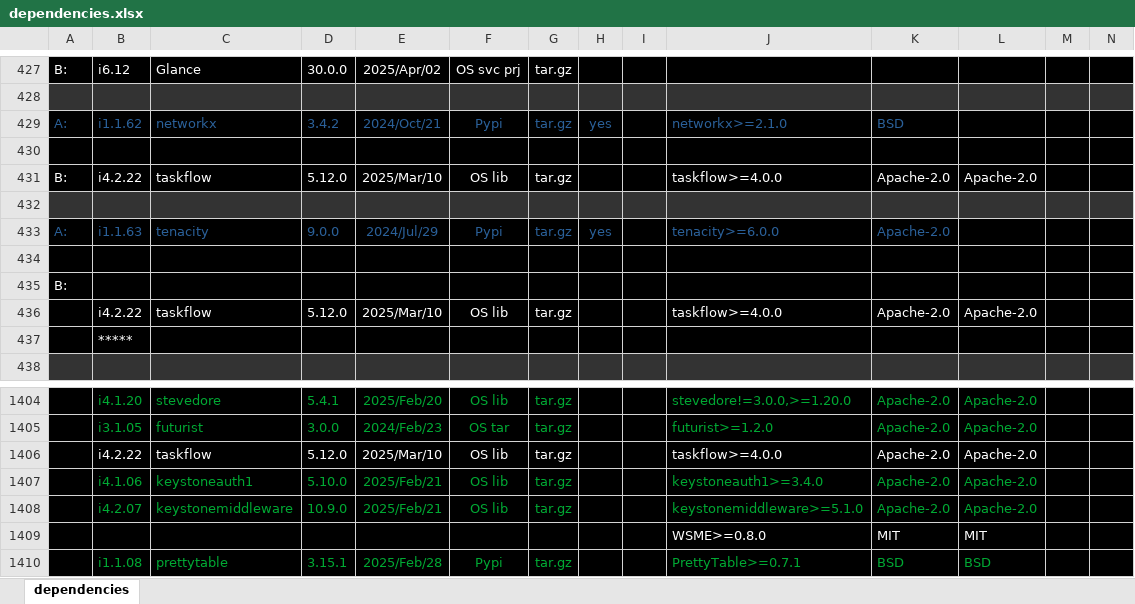
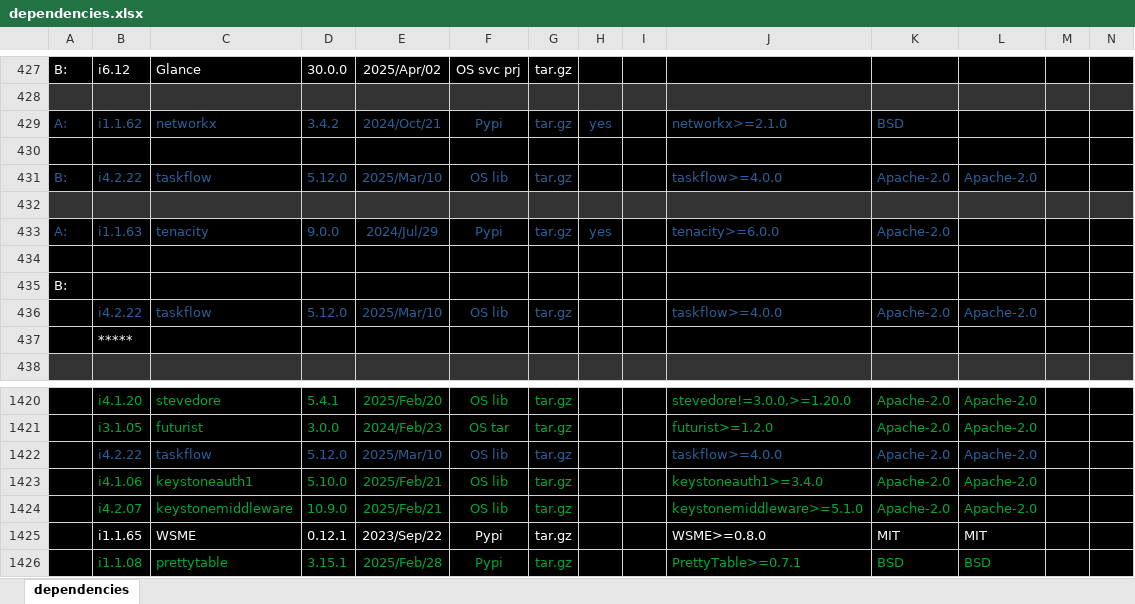
Before and after one commit to sevilla-larry/OpenStack-scripts, an Excel workbook: 25.1.Epoxy/dependencies.xlsx, sheet dependencies, drawn as a sheet; only a part is shown, gaps mark what is left out; values as stored, in another font and other column widths than the file's, no borders; removed rows and columns are numbered as before the commit, all else as after; rows hold the shown columns only; the diff covers the shown part only; the diff names each change by its address in the sheet, - before the commit and + after, or states it on an @@ line.

Commit message:
add WSME & deps

```diff
--- a/25.1.Epoxy/dependencies.xlsx (sheet dependencies)
+++ b/25.1.Epoxy/dependencies.xlsx (sheet dependencies)
-A431:G431 text colour: #FFFFFF
+A431:G431 text colour: #2A6099
-J431:L431 text colour: #FFFFFF
+J431:L431 text colour: #2A6099
-B436:G436 text colour: #FFFFFF
+B436:G436 text colour: #2A6099
-J436:L436 text colour: #FFFFFF
+J436:L436 text colour: #2A6099
-B1422:G1422 text colour: #FFFFFF
+B1422:G1422 text colour: #2A6099
-J1422:L1422 text colour: #FFFFFF
+J1422:L1422 text colour: #2A6099
-row 1409:  |  |  |  |  |  |  |  |  | WSME>=0.8.0 | MIT | MIT
+row 1425:  | i1.1.65 | WSME | 0.12.1 | 2023/Sep/22 | Pypi | tar.gz |  |  | WSME>=0.8.0 | MIT | MIT
```
Also changed, not shown: 16 added rows, 45 edited cells and cell formats elsewhere in this sheet, 7 other files.
